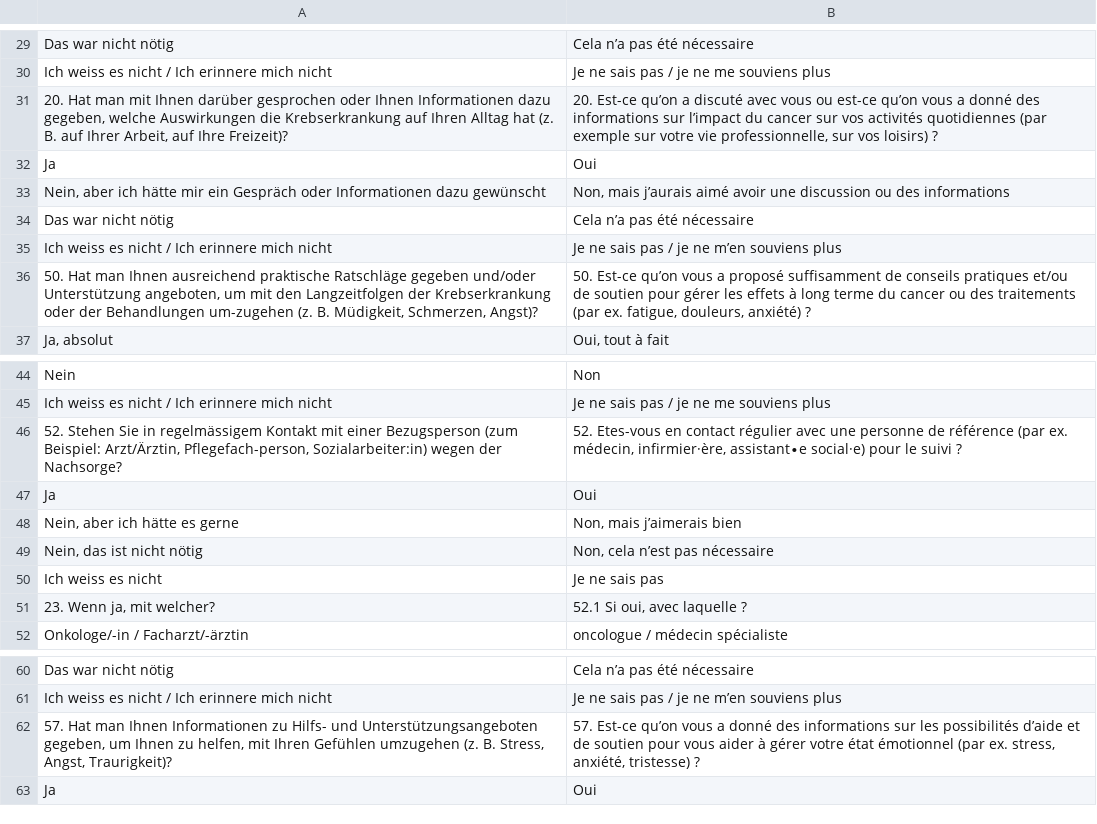
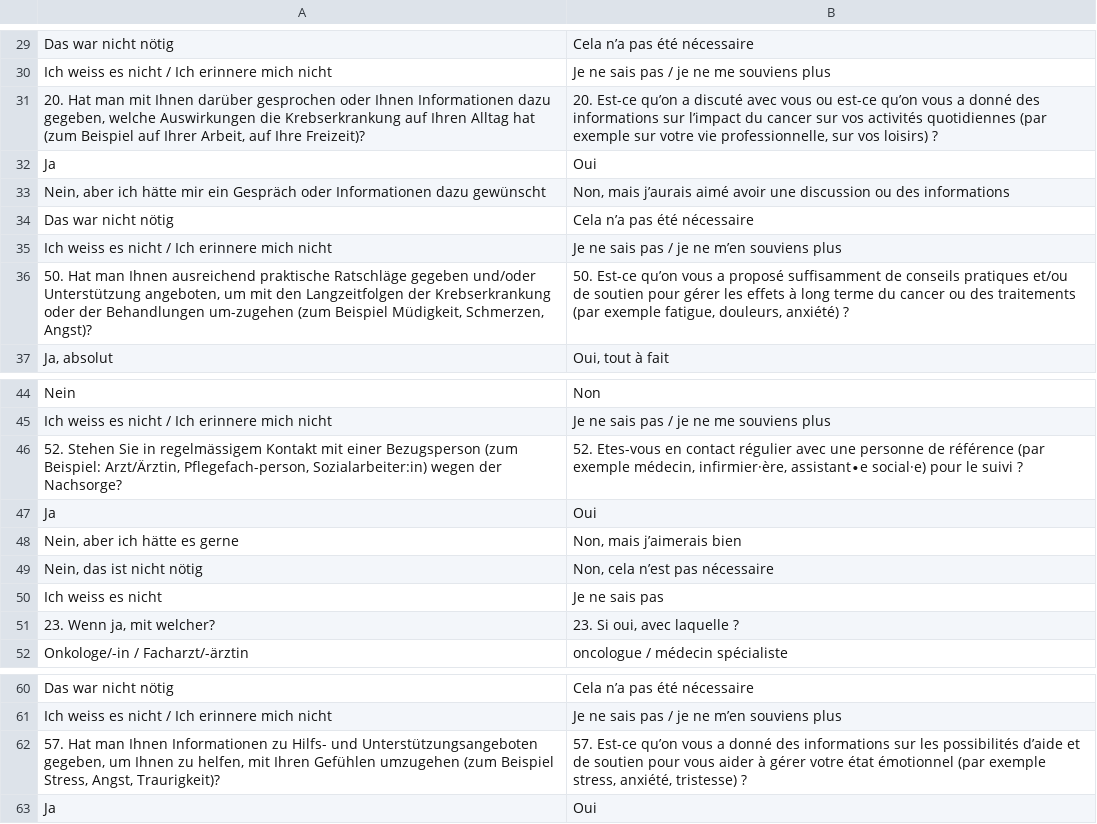
Before and after one commit to eLwillU/revival, a CSV file: json_script/file.csv, drawn as a sheet; only a part is shown, gaps mark what is left out.

Commit message:
updated csv

```diff
--- a/json_script/file.csv
+++ b/json_script/file.csv
@@ -30,3 +30,3 @@ Das war nicht nötig ;Cela n’a pas été nécessaire
 Ich weiss es nicht / Ich erinnere mich nicht ;Je ne sais pas / je ne me souviens plus 
-20. Hat man mit Ihnen darüber gesprochen oder Ihnen Informationen dazu gegeben, welche Auswirkungen die Krebserkrankung auf Ihren Alltag hat (z. B. auf Ihrer Arbeit, auf Ihre Freizeit)? ;20. Est-ce qu’on a discuté avec vous ou est-ce qu’on vous a donné des informations sur l’impact du cancer sur vos activités quotidiennes (par exemple sur votre vie professionnelle, sur vos loisirs) ? 
+20. Hat man mit Ihnen darüber gesprochen oder Ihnen Informationen dazu gegeben, welche Auswirkungen die Krebserkrankung auf Ihren Alltag hat (zum Beispiel auf Ihrer Arbeit, auf Ihre Freizeit)? ;20. Est-ce qu’on a discuté avec vous ou est-ce qu’on vous a donné des informations sur l’impact du cancer sur vos activités quotidiennes (par exemple sur votre vie professionnelle, sur vos loisirs) ? 
 Ja ;Oui 
@@ -35,3 +35,3 @@ Das war nicht nötig ;Cela n’a pas été nécessaire
 Ich weiss es nicht / Ich erinnere mich nicht ;Je ne sais pas / je ne m’en souviens plus 
-50. Hat man Ihnen ausreichend praktische Ratschläge gegeben und/oder Unterstützung angeboten, um mit den Langzeitfolgen der Krebserkrankung oder der Behandlungen um-zugehen (z. B. Müdigkeit, Schmerzen, Angst)? ;50. Est-ce qu’on vous a proposé suffisamment de conseils pratiques et/ou de soutien pour gérer les effets à long terme du cancer ou des traitements (par ex. fatigue, douleurs, anxiété) ? 
+50. Hat man Ihnen ausreichend praktische Ratschläge gegeben und/oder Unterstützung angeboten, um mit den Langzeitfolgen der Krebserkrankung oder der Behandlungen um-zugehen (zum Beispiel Müdigkeit, Schmerzen, Angst)? ;50. Est-ce qu’on vous a proposé suffisamment de conseils pratiques et/ou de soutien pour gérer les effets à long terme du cancer ou des traitements (par exemple fatigue, douleurs, anxiété) ? 
 Ja, absolut ;Oui, tout à fait 
@@ -45,3 +45,3 @@ Nein ;Non
 Ich weiss es nicht / Ich erinnere mich nicht ;Je ne sais pas / je ne me souviens plus 
-52. Stehen Sie in regelmässigem Kontakt mit einer Bezugsperson (zum Beispiel: Arzt/Ärztin, Pflegefach-person, Sozialarbeiter:in) wegen der Nachsorge? ;52. Etes-vous en contact régulier avec une personne de référence (par ex. médecin, infirmier·ère, assistant∙e social·e) pour le suivi ? 
+52. Stehen Sie in regelmässigem Kontakt mit einer Bezugsperson (zum Beispiel: Arzt/Ärztin, Pflegefach-person, Sozialarbeiter:in) wegen der Nachsorge? ;52. Etes-vous en contact régulier avec une personne de référence (par exemple médecin, infirmier·ère, assistant∙e social·e) pour le suivi ? 
 Ja ;Oui 
@@ -50,3 +50,3 @@ Nein, das ist nicht nötig ;Non, cela n’est pas nécessaire
 Ich weiss es nicht ;Je ne sais pas 
-23. Wenn ja, mit welcher?;52.1 Si oui, avec laquelle ?
+23. Wenn ja, mit welcher?;23. Si oui, avec laquelle ?
 Onkologe/-in / Facharzt/-ärztin ;oncologue / médecin spécialiste 
@@ -61,3 +61,3 @@ Das war nicht nötig ;Cela n’a pas été nécessaire
 Ich weiss es nicht / Ich erinnere mich nicht ;Je ne sais pas / je ne m’en souviens plus 
-57. Hat man Ihnen Informationen zu Hilfs- und Unterstützungsangeboten gegeben, um Ihnen zu helfen, mit Ihren Gefühlen umzugehen (z. B. Stress, Angst, Traurigkeit)? ;57. Est-ce qu’on vous a donné des informations sur les possibilités d’aide et de soutien pour vous aider à gérer votre état émotionnel (par ex. stress, anxiété, tristesse) ? 
+57. Hat man Ihnen Informationen zu Hilfs- und Unterstützungsangeboten gegeben, um Ihnen zu helfen, mit Ihren Gefühlen umzugehen (zum Beispiel Stress, Angst, Traurigkeit)? ;57. Est-ce qu’on vous a donné des informations sur les possibilités d’aide et de soutien pour vous aider à gérer votre état émotionnel (par exemple stress, anxiété, tristesse) ? 
 Ja ;Oui 
```
